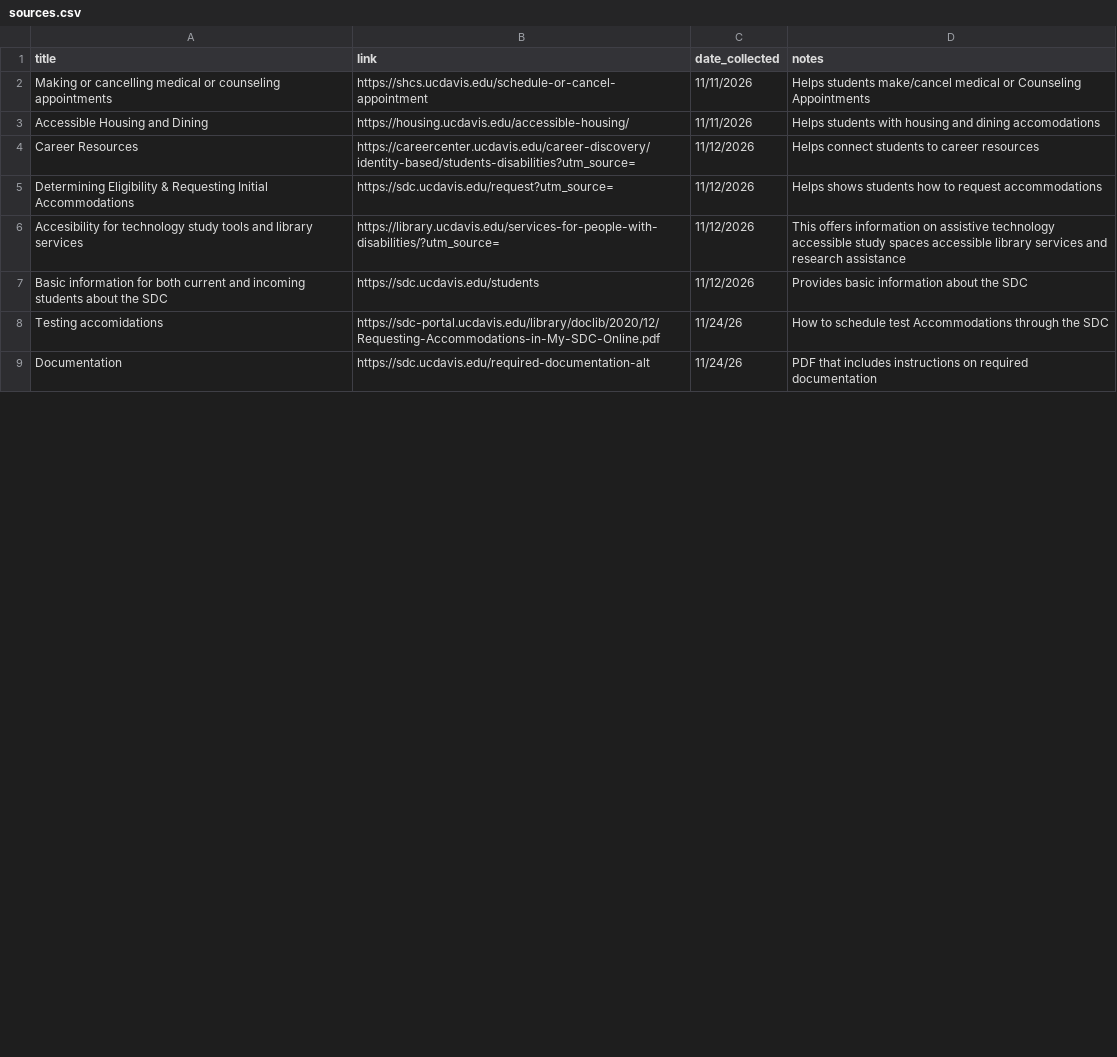
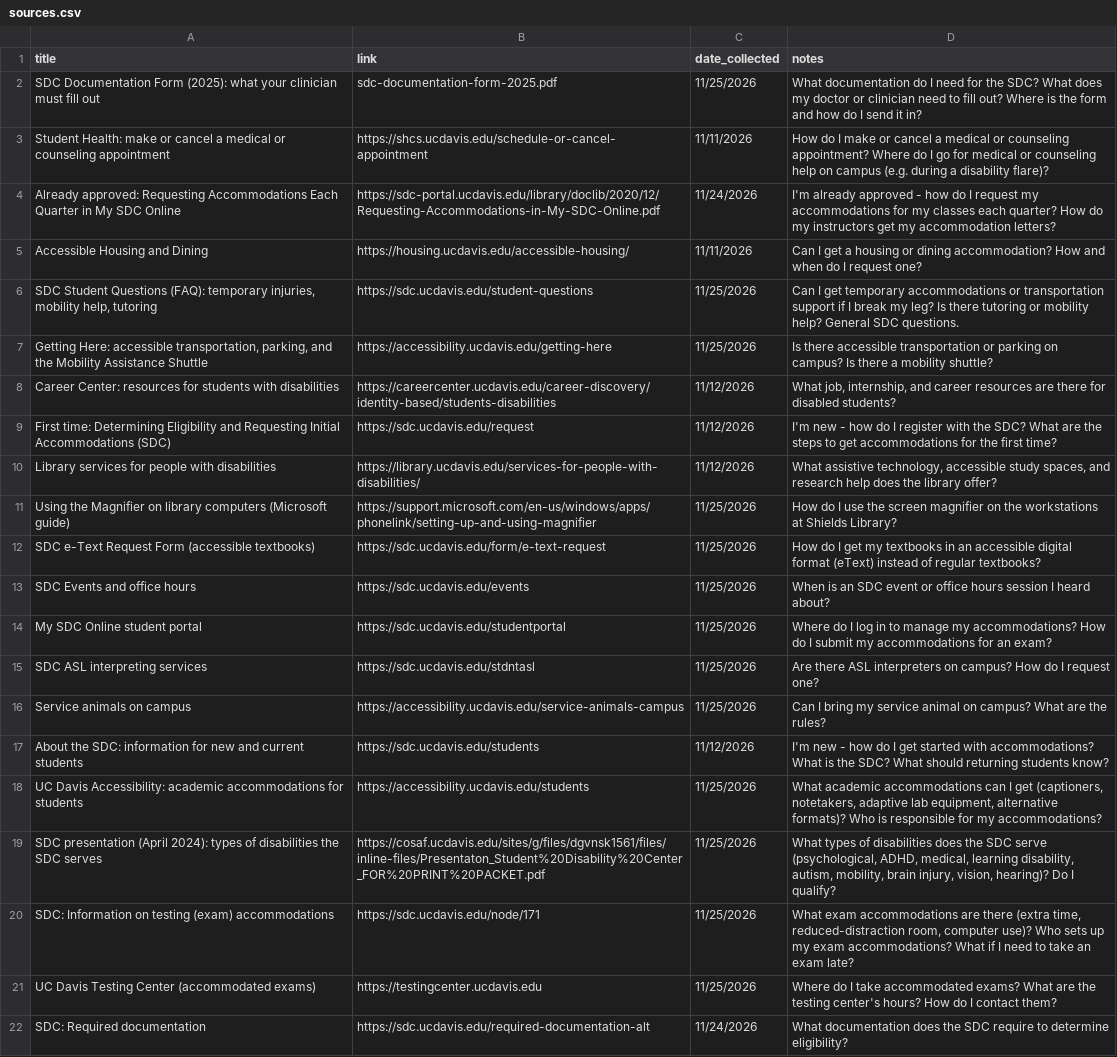
Before and after one commit to meganakarthikeyan2006-dotcom/SDC-chatbot-, a CSV file: sources.csv, drawn as a sheet; only a part is shown; removed rows and columns are numbered as before the commit, all else as after; the diff covers the shown part only; the diff names each change by its address in the sheet, - before the commit and + after, or states it on an @@ line.

```diff
--- a/sources.csv
+++ b/sources.csv
+row 2: SDC Documentation Form (2025): what your clinician must fill out | sdc-documentation-form-2025.pdf | 11/25/2026 | What documentation do I need for the SDC? What does my doctor or clinician need to fill out? Where is the form and how do I send it in?
-A3 (title): Making or cancelling medical or counseling appointments
+A3 (title): Student Health: make or cancel a medical or counseling appointment
-D3 (notes): Helps students make/cancel medical or Counseling Appointments
+D3 (notes): How do I make or cancel a medical or counseling appointment? Where do I go for medical or counseling help on campus (e.g. during a disability flare)?
+row 4: Already approved: Requesting Accommodations Each Quarter in My SDC Online | https://sdc-portal.ucdavis.edu/library/doclib/2020/12/Requesting-Accommodations-in-My-SDC-Online.pdf | 11/24/2026 | I'm already approved - how do I request my accommodations for my classes each quarter? How do my instructors get my accommodation letters?
-D5 (notes): Helps students with housing and dining accomodations
+D5 (notes): Can I get a housing or dining accommodation? How and when do I request one?
+row 6: SDC Student Questions (FAQ): temporary injuries, mobility help, tutoring | https://sdc.ucdavis.edu/student-questions | 11/25/2026 | Can I get temporary accommodations or transportation support if I break my leg? Is there tutoring or mobility help? General SDC questions.
+row 7: Getting Here: accessible transportation, parking, and the Mobility Assistance Shuttle | https://accessibility.ucdavis.edu/getting-here | 11/25/2026 | Is there accessible transportation or parking on campus? Is there a mobility shuttle?
-A8 (title): Career Resources
+A8 (title): Career Center: resources for students with disabilities
-B8 (link): https://careercenter.ucdavis.edu/career-discovery/identity-based/students-disabilities?utm_source=
+B8 (link): https://careercenter.ucdavis.edu/career-discovery/identity-based/students-disabilities
-D8 (notes): Helps connect students to career resources
+D8 (notes): What job, internship, and career resources are there for disabled students?
-A9 (title): Determining Eligibility & Requesting Initial Accommodations
+A9 (title): First time: Determining Eligibility and Requesting Initial Accommodations (SDC)
-B9 (link): https://sdc.ucdavis.edu/request?utm_source=
+B9 (link): https://sdc.ucdavis.edu/request
-D9 (notes): Helps shows students how to request accommodations
+D9 (notes): I'm new - how do I register with the SDC? What are the steps to get accommodations for the first time?
-A10 (title): Accesibility for technology study tools and library services
+A10 (title): Library services for people with disabilities
-B10 (link): https://library.ucdavis.edu/services-for-people-with-disabilities/?utm_source=
+B10 (link): https://library.ucdavis.edu/services-for-people-with-disabilities/
-D10 (notes): This offers information on assistive technology accessible study spaces accessible library services and research assistance
+D10 (notes): What assistive technology, accessible study spaces, and research help does the library offer?
+row 11: Using the Magnifier on library computers (Microsoft guide) | https://support.microsoft.com/en-us/windows/apps/phonelink/setting-up-and-using-magnifier | 11/25/2026 | How do I use the screen magnifier on the workstations at Shields Library?
+row 12: SDC e-Text Request Form (accessible textbooks) | https://sdc.ucdavis.edu/form/e-text-request | 11/25/2026 | How do I get my textbooks in an accessible digital format (eText) instead of regular textbooks?
+row 13: SDC Events and office hours | https://sdc.ucdavis.edu/events | 11/25/2026 | When is an SDC event or office hours session I heard about?
+row 14: My SDC Online student portal | https://sdc.ucdavis.edu/studentportal | 11/25/2026 | Where do I log in to manage my accommodations? How do I submit my accommodations for an exam?
+row 15: SDC ASL interpreting services | https://sdc.ucdavis.edu/stdntasl | 11/25/2026 | Are there ASL interpreters on campus? How do I request one?
+row 16: Service animals on campus | https://accessibility.ucdavis.edu/service-animals-campus | 11/25/2026 | Can I bring my service animal on campus? What are the rules?
-A17 (title): Basic information for both current and incoming students about the SDC
+A17 (title): About the SDC: information for new and current students
-D17 (notes): Provides basic information about the SDC
+D17 (notes): I'm new - how do I get started with accommodations? What is the SDC? What should returning students know?
-row 8: Testing accomidations | https://sdc-portal.ucdavis.edu/library/doclib/2020/12/Requesting-Accommodations-in-My-SDC-Online.pdf | 11/24/26 | How to schedule test Accommodations through the SDC
+row 18: UC Davis Accessibility: academic accommodations for students | https://accessibility.ucdavis.edu/students | 11/25/2026 | What academic accommodations can I get (captioners, notetakers, adaptive lab equipment, alternative formats)? Who is responsible for my accommodations?
+row 19: SDC presentation (April 2024): types of disabilities the SDC serves | https://cosaf.ucdavis.edu/sites/g/files/dgvnsk1561/files/inline-files/Presentaton_Student%20Disability%20Center_FOR%20PRINT%20PACKET.pdf | 11/25/2026 | What types of disabilities does the SDC serve (psychological, ADHD, medical, learning disability, autism, mobility, brain injury, vision, hearing)? Do I qualify?
+row 20: SDC: Information on testing (exam) accommodations | https://sdc.ucdavis.edu/node/171 | 11/25/2026 | What exam accommodations are there (extra time, reduced-distraction room, computer use)? Who sets up my exam accommodations? What if I need to take an exam late?
+row 21: UC Davis Testing Center (accommodated exams) | https://testingcenter.ucdavis.edu | 11/25/2026 | Where do I take accommodated exams? What are the testing center's hours? How do I contact them?
-A22 (title): Documentation
+A22 (title): SDC: Required documentation
-C22 (date_collected): 11/24/26
+C22 (date_collected): 11/24/2026
-D22 (notes): PDF that includes instructions on required documentation
+D22 (notes): What documentation does the SDC require to determine eligibility?
```
Also changed, not shown: 8 added rows and 2 removed rows elsewhere in this file, 2 other files.
